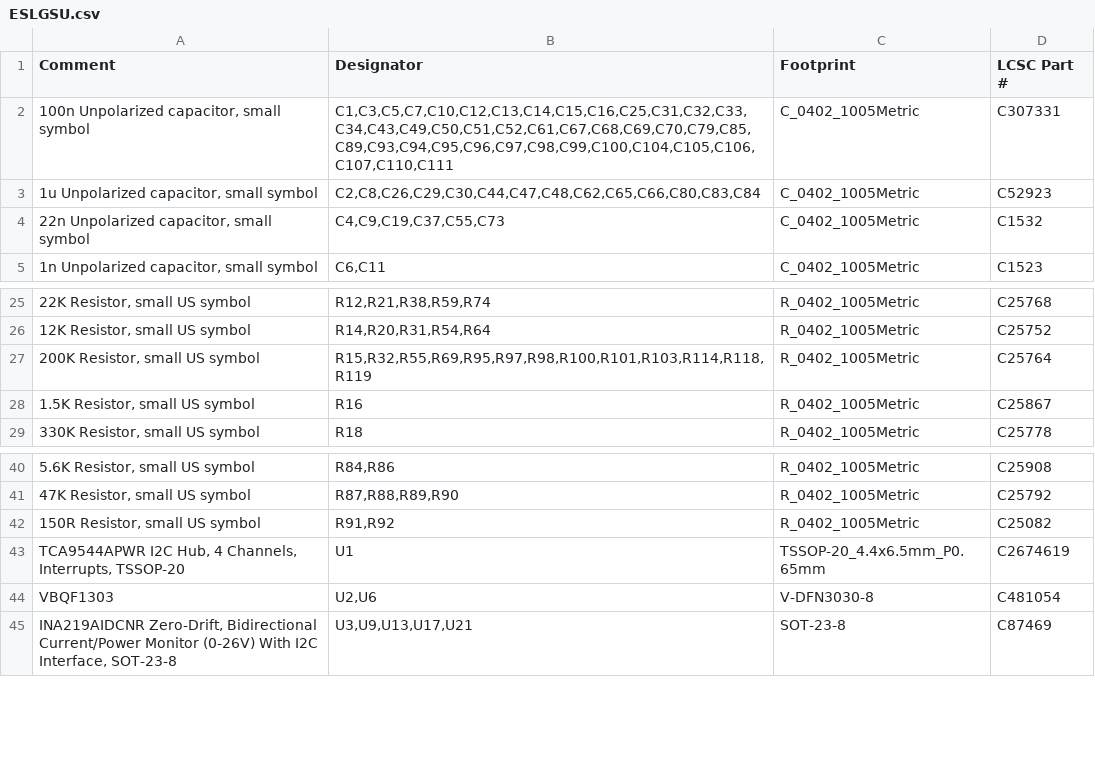
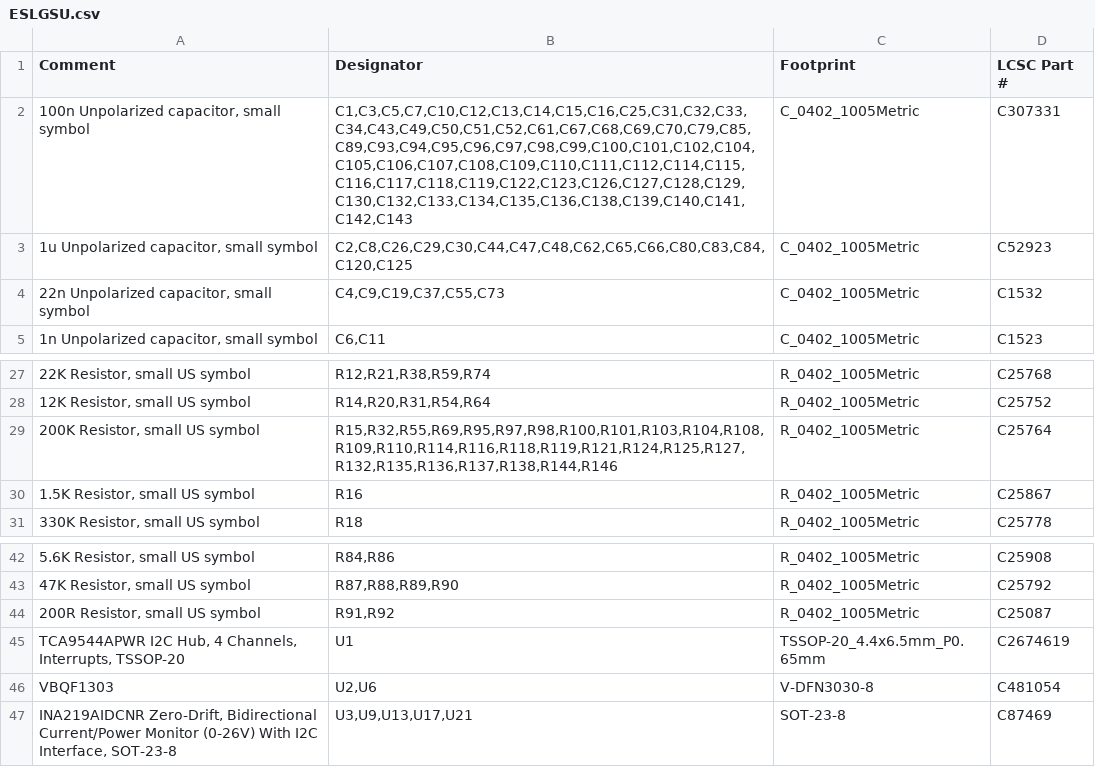
Before and after one commit to tiancilliers/esl-gsu, a CSV file: ESLGSU.csv, drawn as a sheet; only a part is shown, gaps mark what is left out; addresses are those after the commit; the diff covers the shown part only; the diff names each change by its address in the sheet, - before the commit and + after, or states it on an @@ line.

```diff
--- a/ESLGSU.csv
+++ b/ESLGSU.csv
-B2 (Designator): C1,C3,C5,C7,C10,C12,C13,C14,C15,C16,C25,C31,C32,C33,C34,C43,C49,C50,C51,C52,C61,C67,C68,C69,C70,C79,C85,C89,C93,C94,C95,C96,C97,C98,C99,C100,C104,C105,C106,C107,C110,C111
+B2 (Designator): C1,C3,C5,C7,C10,C12,C13,C14,C15,C16,C25,C31,C32,C33,C34,C43,C49,C50,C51,C52,C61,C67,C68,C69,C70,C79,C85,C89,C93,C94,C95,C96,C97,C98,C99,C100,C101,C102,C104,C105,C106,C107,C108,C109,C110,C111,C112,C114,C115,C116,C117,C118,C119,C122,C123,C126,C127,C128,C129,C130,C132,C133,C134,C135,C136,C138,C139,C140,C141,C142,C143
-B3 (Designator): C2,C8,C26,C29,C30,C44,C47,C48,C62,C65,C66,C80,C83,C84
+B3 (Designator): C2,C8,C26,C29,C30,C44,C47,C48,C62,C65,C66,C80,C83,C84,C120,C125
-B29 (Designator): R15,R32,R55,R69,R95,R97,R98,R100,R101,R103,R114,R118,R119
+B29 (Designator): R15,R32,R55,R69,R95,R97,R98,R100,R101,R103,R104,R108,R109,R110,R114,R116,R118,R119,R121,R124,R125,R127,R132,R135,R136,R137,R138,R144,R146
-A44 (Comment): 150R Resistor, small US symbol
+A44 (Comment): 200R Resistor, small US symbol
-D44 (LCSC Part #): C25082
+D44 (LCSC Part #): C25087
```
Also changed, not shown: 3 added rows, 1 removed row and 13 edited cells elsewhere in this file, 8 other files.
